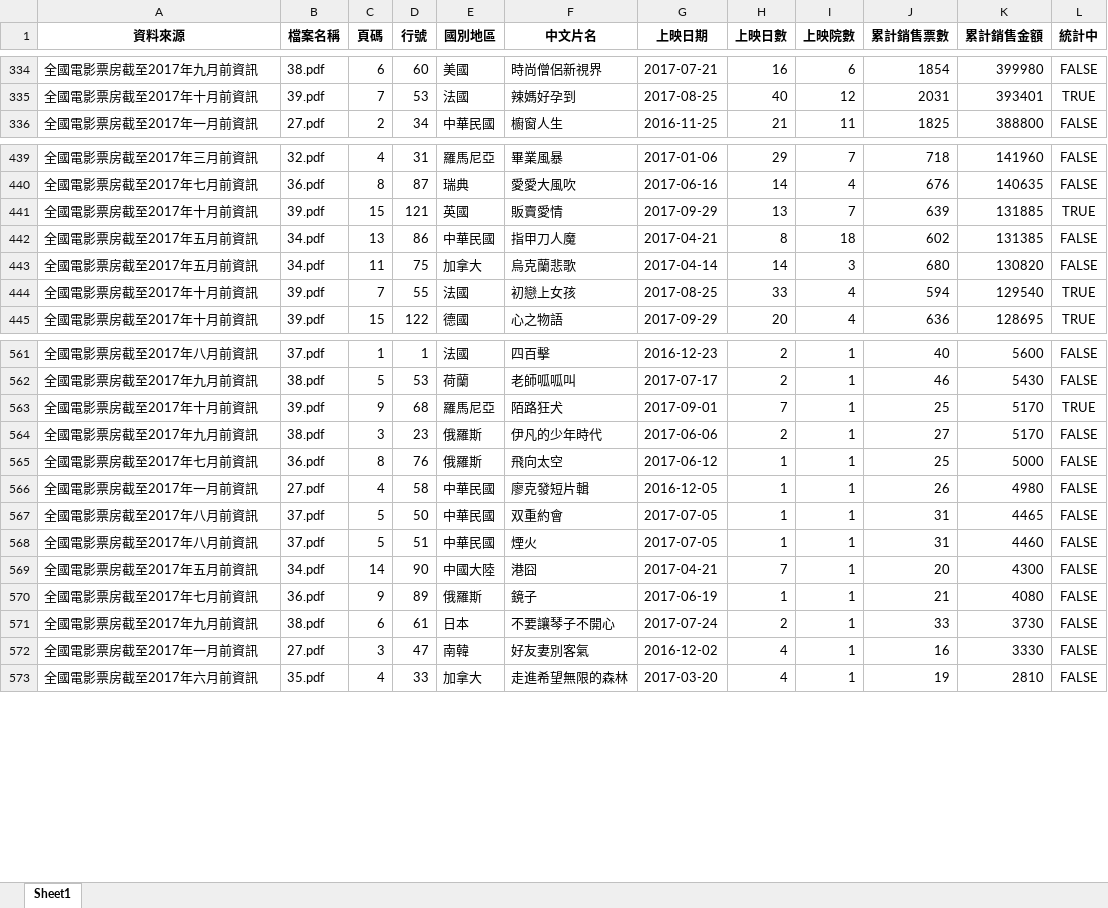
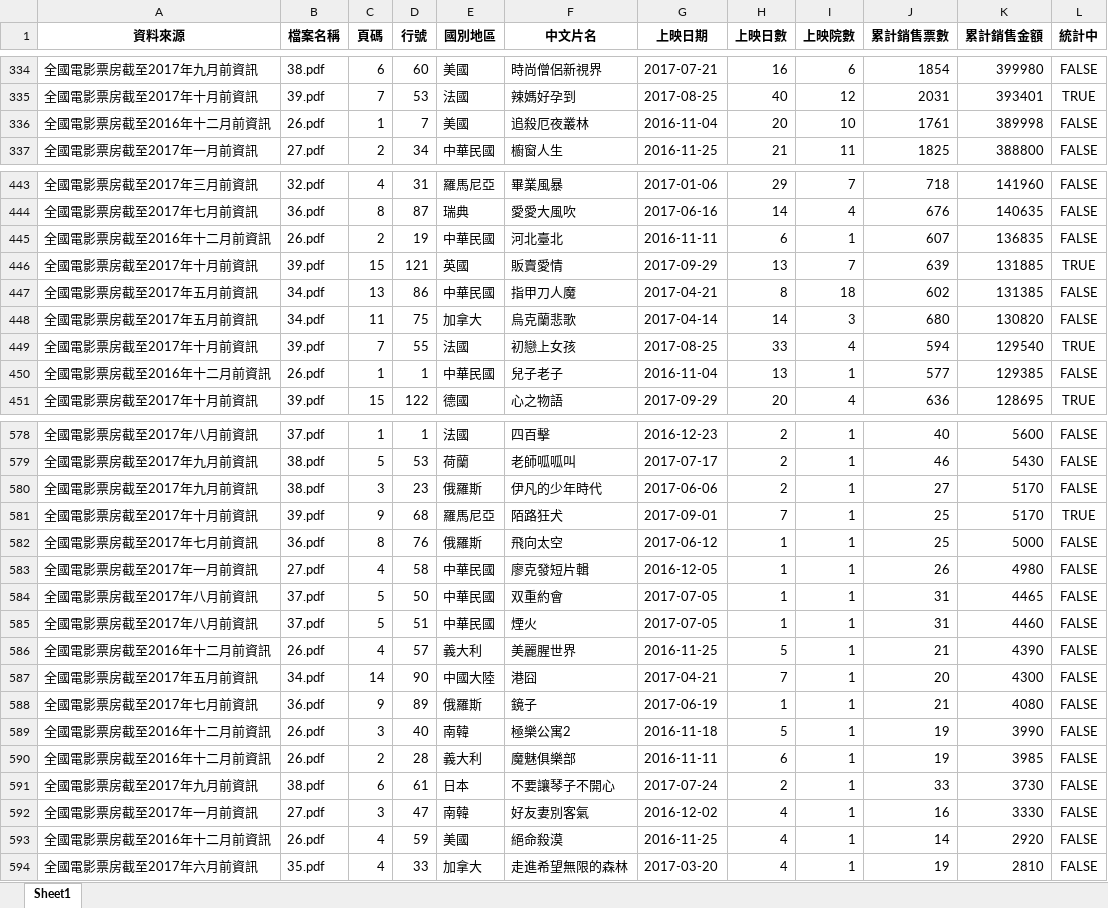
Before and after one commit to kimballXD/box_office, an Excel workbook: box.xlsx, sheet Sheet1, drawn as a sheet; only a part is shown, gaps mark what is left out; values as stored, in another font and other column widths than the file's, no borders; the diff covers the shown part only; the diff names each change by its address in the sheet, - before the commit and + after, or states it on an @@ line.

```diff
--- a/box.xlsx (sheet Sheet1)
+++ b/box.xlsx (sheet Sheet1)
+row 336: 全國電影票房截至2016年十二月前資訊 | 26.pdf | 1 | 7 | 美國 | 追殺厄夜叢林 | 2016-11-04 | 20 | 10 | 1761 | 389998 | FALSE
+row 445: 全國電影票房截至2016年十二月前資訊 | 26.pdf | 2 | 19 | 中華民國 | 河北臺北 | 2016-11-11 | 6 | 1 | 607 | 136835 | FALSE
+row 450: 全國電影票房截至2016年十二月前資訊 | 26.pdf | 1 | 1 | 中華民國 | 兒子老子 | 2016-11-04 | 13 | 1 | 577 | 129385 | FALSE
@@ row 564 moved to row 580: 全國電影票房截至2017年九月前資訊 @@
+row 586: 全國電影票房截至2016年十二月前資訊 | 26.pdf | 4 | 57 | 義大利 | 美麗腥世界 | 2016-11-25 | 5 | 1 | 21 | 4390 | FALSE
+row 589: 全國電影票房截至2016年十二月前資訊 | 26.pdf | 3 | 40 | 南韓 | 極樂公寓2 | 2016-11-18 | 5 | 1 | 19 | 3990 | FALSE
+row 590: 全國電影票房截至2016年十二月前資訊 | 26.pdf | 2 | 28 | 義大利 | 魔魅俱樂部 | 2016-11-11 | 6 | 1 | 19 | 3985 | FALSE
+row 593: 全國電影票房截至2016年十二月前資訊 | 26.pdf | 4 | 59 | 美國 | 絕命殺漠 | 2016-11-25 | 4 | 1 | 14 | 2920 | FALSE
```
Also changed, not shown: 16 added rows and 2 moved rows elsewhere in this sheet, 3 other files.
